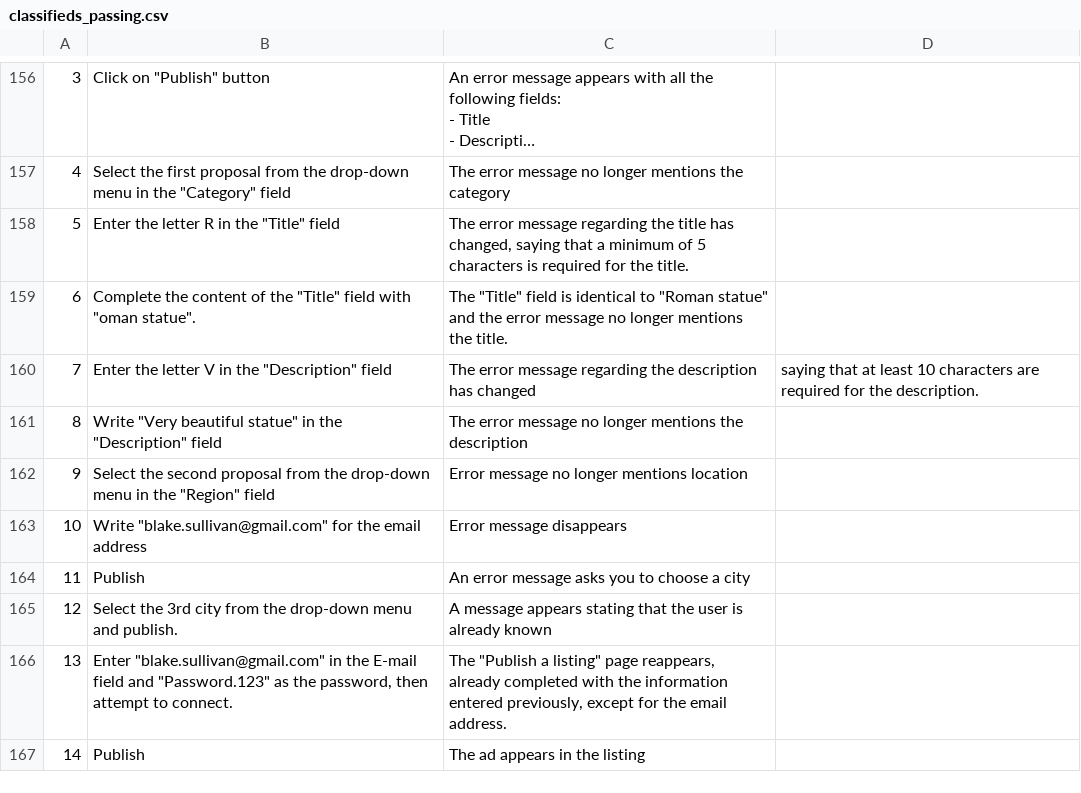
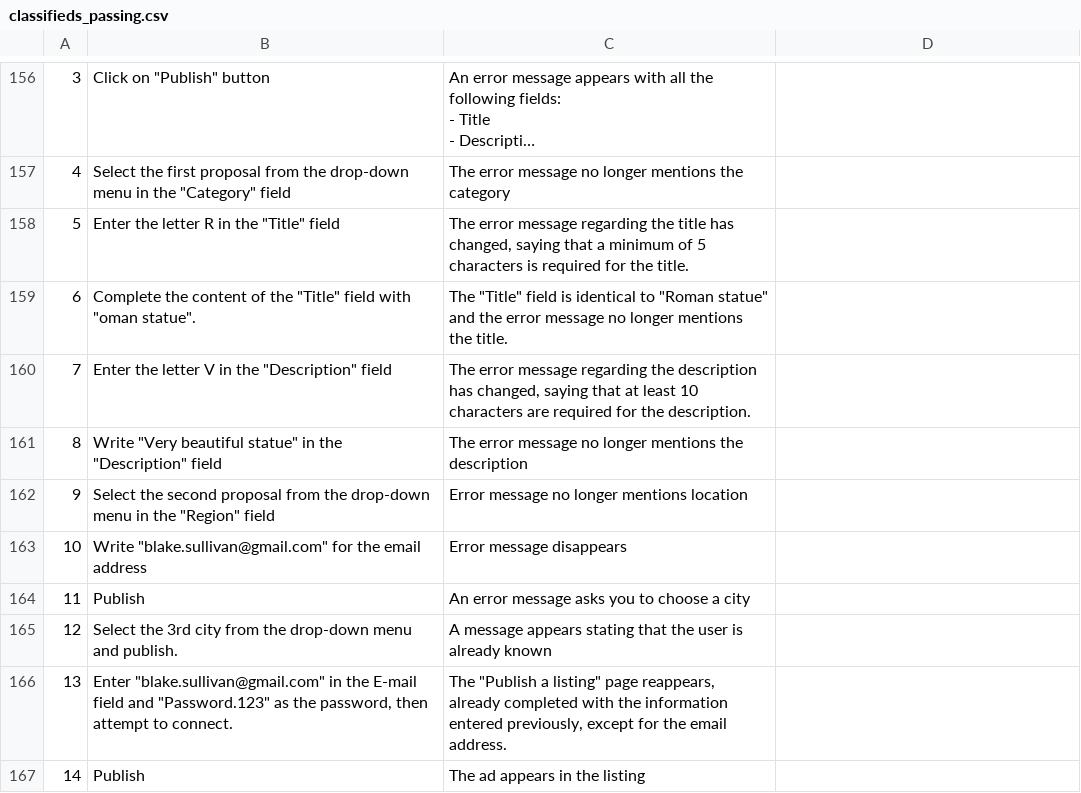
Before and after one commit to Smartesting/pinata, a CSV file: benchmark/classifieds_passing.csv, drawn as a sheet; only a part is shown, gaps mark what is left out; long unchanged cells end in …; the diff names each change by its address in the sheet, - before the commit and + after, or states it on an @@ line.

Commit message:
Update classifieds_passing.csv

```diff
--- a/benchmark/classifieds_passing.csv
+++ b/benchmark/classifieds_passing.csv
-C160: …description has changed
+C160: …description has changed, saying that at least 10 characters are required for the description.
-D160: saying that at least 10 characters are required for the description.
+D160: (empty)
```
